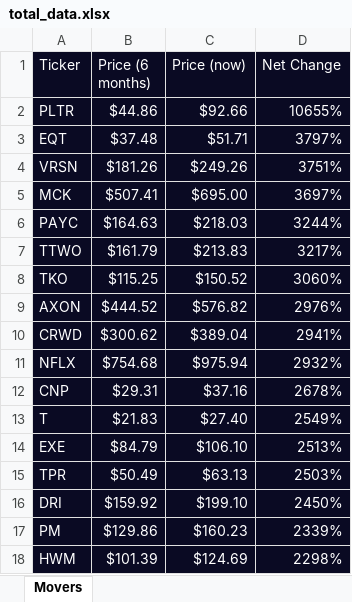
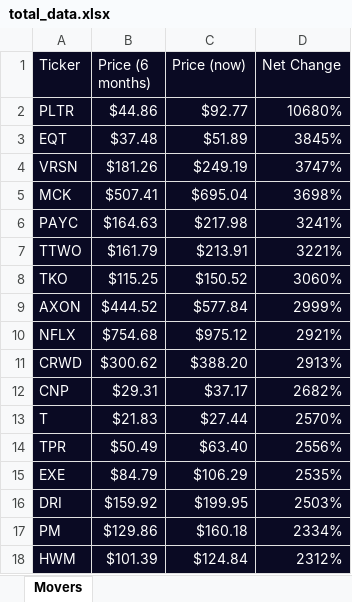
Before and after one commit to JoseMelvin-Calleja/Quantitative-Momentuem-Investing-Strategy, an Excel workbook: total_data.xlsx, sheet Movers, drawn as a sheet; only a part is shown; values as stored, in another font and other column widths than the file's, no borders; removed rows and columns are numbered as before the commit, all else as after; the diff covers the shown part only; the diff names each change by its address in the sheet, - before the commit and + after, or states it on an @@ line.

```diff
--- a/total_data.xlsx (sheet Movers)
+++ b/total_data.xlsx (sheet Movers)
-C2 (Price (now)): $92.66
+C2 (Price (now)): $92.77
-D2 (Net Change): 10655%
+D2 (Net Change): 10680%
-C3 (Price (now)): $51.71
+C3 (Price (now)): $51.89
-D3 (Net Change): 3797%
+D3 (Net Change): 3845%
-C4 (Price (now)): $249.26
+C4 (Price (now)): $249.19
-D4 (Net Change): 3751%
+D4 (Net Change): 3747%
-C5 (Price (now)): $695.00
+C5 (Price (now)): $695.04
-D5 (Net Change): 3697%
+D5 (Net Change): 3698%
-C6 (Price (now)): $218.03
+C6 (Price (now)): $217.98
-D6 (Net Change): 3244%
+D6 (Net Change): 3241%
-C7 (Price (now)): $213.83
+C7 (Price (now)): $213.91
-D7 (Net Change): 3217%
+D7 (Net Change): 3221%
-C9 (Price (now)): $576.82
+C9 (Price (now)): $577.84
-D9 (Net Change): 2976%
+D9 (Net Change): 2999%
-row 10: CRWD | $300.62 | $389.04 | 2941%
-C10 (Price (now)): $975.94
+C10 (Price (now)): $975.12
-D10 (Net Change): 2932%
+D10 (Net Change): 2921%
+row 11: CRWD | $300.62 | $388.20 | 2913%
-C12 (Price (now)): $37.16
+C12 (Price (now)): $37.17
-D12 (Net Change): 2678%
+D12 (Net Change): 2682%
-C13 (Price (now)): $27.40
+C13 (Price (now)): $27.44
-D13 (Net Change): 2549%
+D13 (Net Change): 2570%
-row 14: EXE | $84.79 | $106.10 | 2513%
-C14 (Price (now)): $63.13
+C14 (Price (now)): $63.40
-D14 (Net Change): 2503%
+D14 (Net Change): 2556%
+row 15: EXE | $84.79 | $106.29 | 2535%
-C16 (Price (now)): $199.10
+C16 (Price (now)): $199.95
-D16 (Net Change): 2450%
+D16 (Net Change): 2503%
-C17 (Price (now)): $160.23
+C17 (Price (now)): $160.18
-D17 (Net Change): 2339%
+D17 (Net Change): 2334%
-C18 (Price (now)): $124.69
+C18 (Price (now)): $124.84
-D18 (Net Change): 2298%
+D18 (Net Change): 2312%
```
Also changed, not shown: 168 added rows, 168 removed rows and 551 edited cells elsewhere in this sheet, 1 other file.
